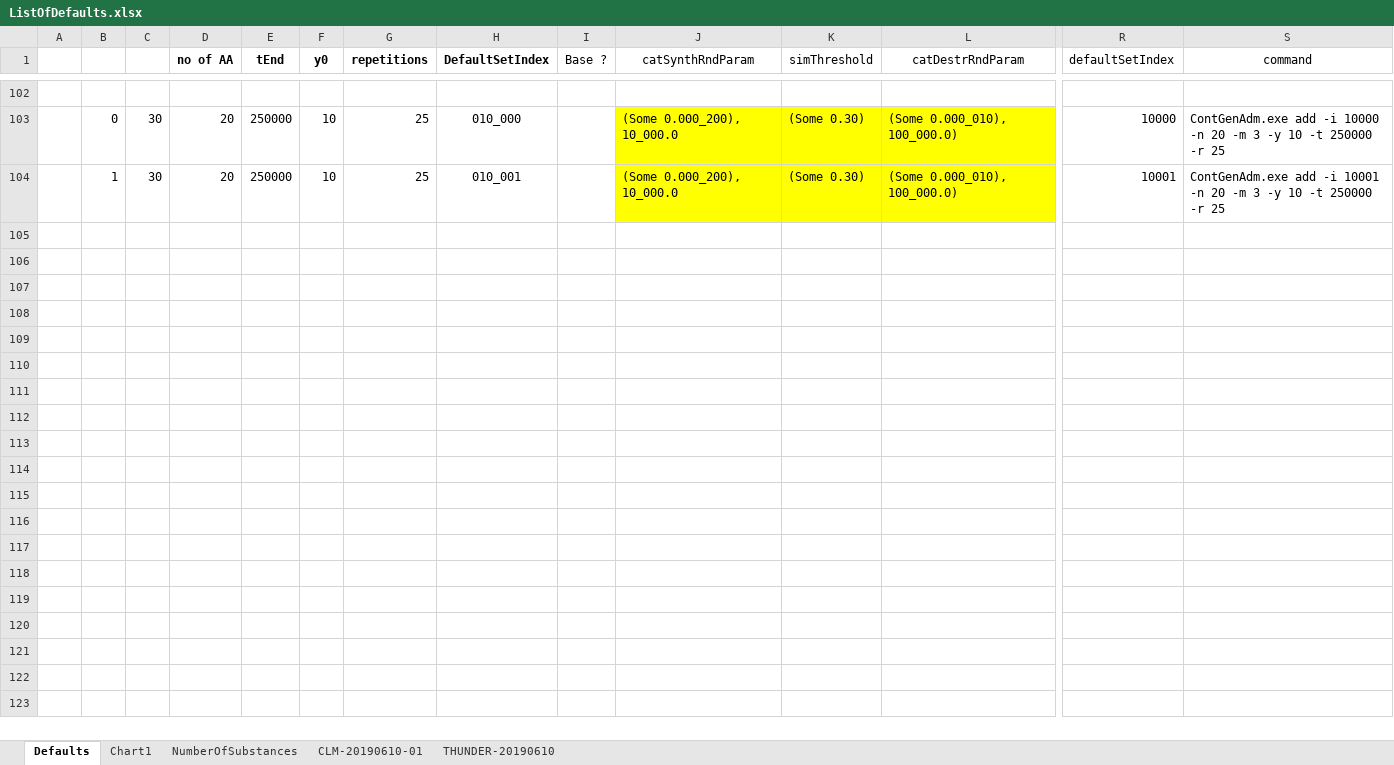
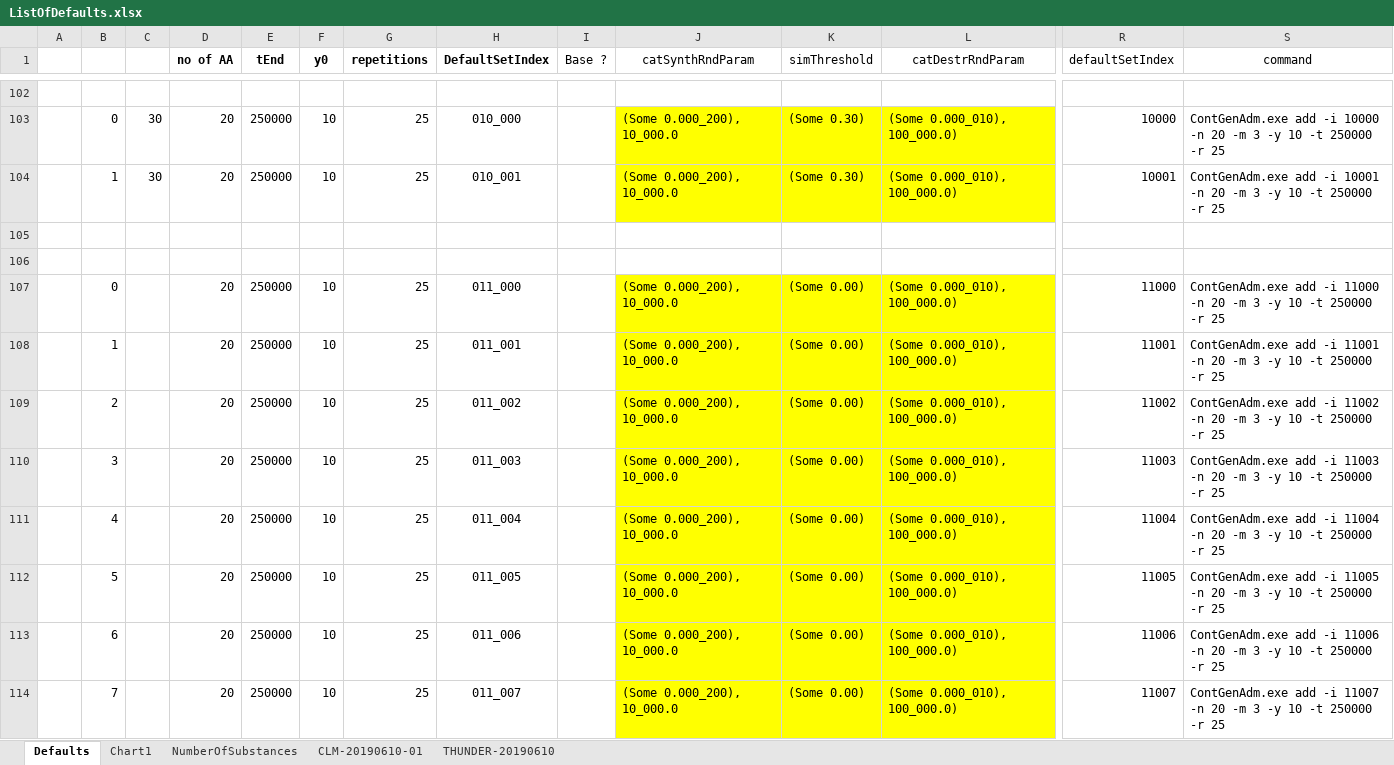
Before and after one commit to kkkmail/ClmFSharp, an Excel workbook: Math/ListOfDefaults.xlsx, sheet Defaults, drawn as a sheet; only a part is shown, gaps mark what is left out; values as stored, in another font and other column widths than the file's, no borders; rows hold the shown columns only; the diff covers the shown part only; the diff names each change by its address in the sheet, - before the commit and + after, or states it on an @@ line.

```diff
--- a/Math/ListOfDefaults.xlsx (sheet Defaults)
+++ b/Math/ListOfDefaults.xlsx (sheet Defaults)
+row 105: (empty)
+row 106: (empty)
+row 107:  | 0 |  | 20 | 250000 | 10 | 25 | 011_000 |  | (Some 0.000_200), 10_000.0 | (Some 0.00) | (Some 0.000_010), 100_000.0) | 11000 | ContGenAdm.exe add -i 11000 -n 20 -m 3 -y 10 -t 250000 -r 25
+row 108:  | 1 |  | 20 | 250000 | 10 | 25 | 011_001 |  | (Some 0.000_200), 10_000.0 | (Some 0.00) | (Some 0.000_010), 100_000.0) | 11001 | ContGenAdm.exe add -i 11001 -n 20 -m 3 -y 10 -t 250000 -r 25
+row 109:  | 2 |  | 20 | 250000 | 10 | 25 | 011_002 |  | (Some 0.000_200), 10_000.0 | (Some 0.00) | (Some 0.000_010), 100_000.0) | 11002 | ContGenAdm.exe add -i 11002 -n 20 -m 3 -y 10 -t 250000 -r 25
+row 110:  | 3 |  | 20 | 250000 | 10 | 25 | 011_003 |  | (Some 0.000_200), 10_000.0 | (Some 0.00) | (Some 0.000_010), 100_000.0) | 11003 | ContGenAdm.exe add -i 11003 -n 20 -m 3 -y 10 -t 250000 -r 25
+row 111:  | 4 |  | 20 | 250000 | 10 | 25 | 011_004 |  | (Some 0.000_200), 10_000.0 | (Some 0.00) | (Some 0.000_010), 100_000.0) | 11004 | ContGenAdm.exe add -i 11004 -n 20 -m 3 -y 10 -t 250000 -r 25
+row 112:  | 5 |  | 20 | 250000 | 10 | 25 | 011_005 |  | (Some 0.000_200), 10_000.0 | (Some 0.00) | (Some 0.000_010), 100_000.0) | 11005 | ContGenAdm.exe add -i 11005 -n 20 -m 3 -y 10 -t 250000 -r 25
+row 113:  | 6 |  | 20 | 250000 | 10 | 25 | 011_006 |  | (Some 0.000_200), 10_000.0 | (Some 0.00) | (Some 0.000_010), 100_000.0) | 11006 | ContGenAdm.exe add -i 11006 -n 20 -m 3 -y 10 -t 250000 -r 25
+row 114:  | 7 |  | 20 | 250000 | 10 | 25 | 011_007 |  | (Some 0.000_200), 10_000.0 | (Some 0.00) | (Some 0.000_010), 100_000.0) | 11007 | ContGenAdm.exe add -i 11007 -n 20 -m 3 -y 10 -t 250000 -r 25
```
Also changed, not shown: 26 added rows elsewhere in this sheet, Math/Results_20190626.xlsx, 3 other files.
